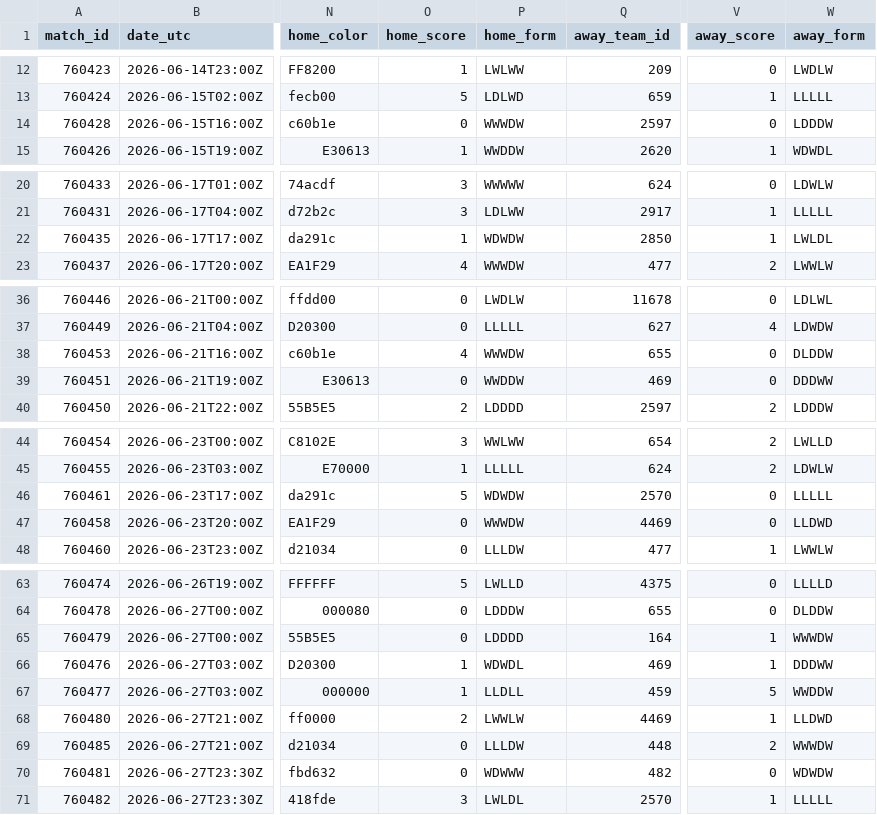
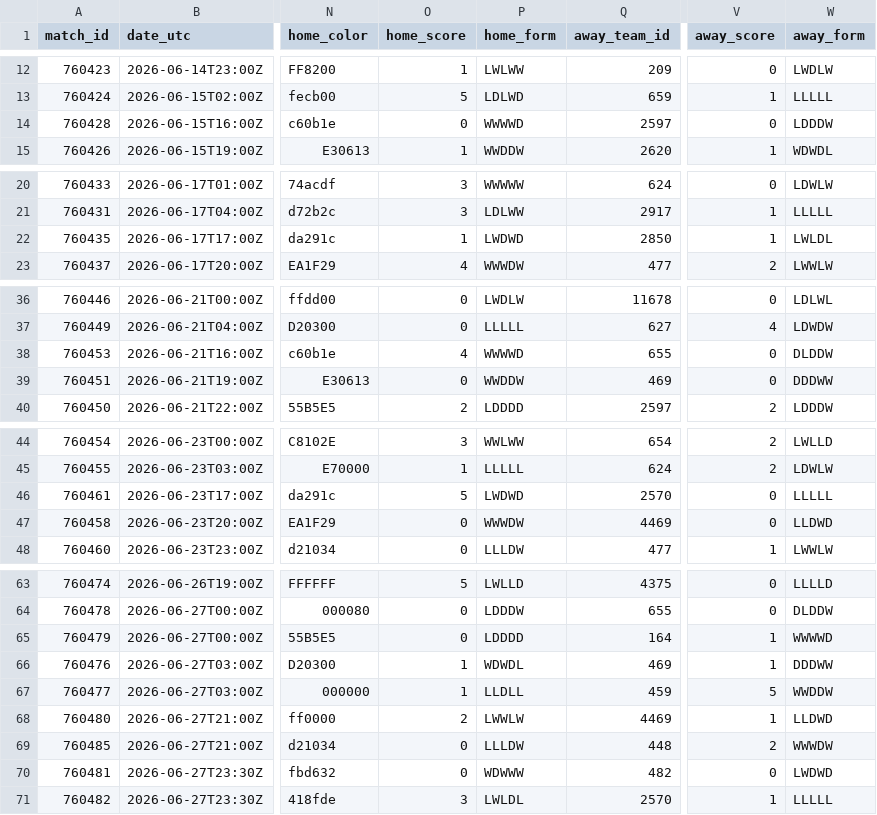
Before and after one commit to akarpie96/2026-worldcup-forecast, a CSV file: data/processed/group_stage_matches.csv, drawn as a sheet; only a part is shown, gaps mark what is left out; the diff names each change by its address in the sheet, - before the commit and + after, or states it on an @@ line.

```diff
--- a/data/processed/group_stage_matches.csv
+++ b/data/processed/group_stage_matches.csv
-P14 (home_form): WWWDW
+P14 (home_form): WWWWD
-P22 (home_form): WDWDW
+P22 (home_form): LWDWD
-P38 (home_form): WWWDW
+P38 (home_form): WWWWD
-P46 (home_form): WDWDW
+P46 (home_form): LWDWD
-W65 (away_form): WWWDW
+W65 (away_form): WWWWD
-W70 (away_form): WDWDW
+W70 (away_form): LWDWD
```
Also changed, not shown: data/processed/forecast_history.csv, data/processed/match_impacts.csv, 3 other files.
